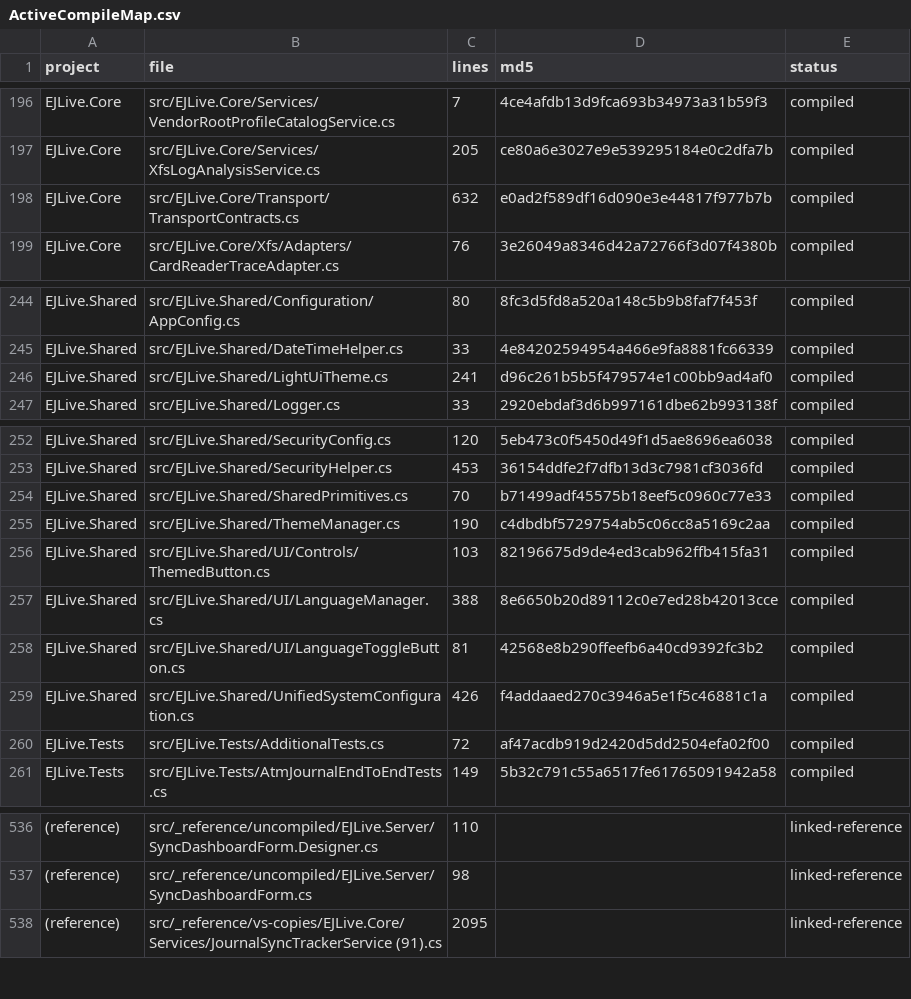
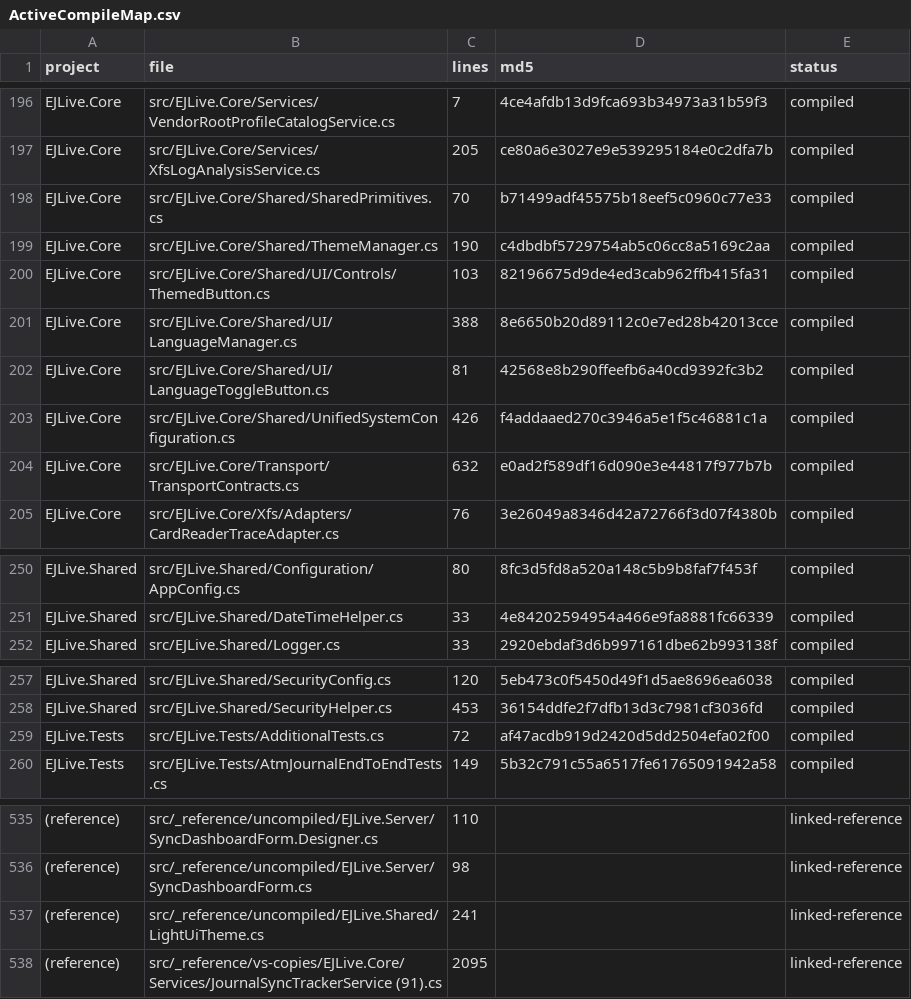
Before and after one commit to emadmukred/EJLive.platform, a CSV file: artifacts/ActiveCompileMap.csv, drawn as a sheet; only a part is shown, gaps mark what is left out; removed rows and columns are numbered as before the commit, all else as after; the diff names each change by its address in the sheet, - before the commit and + after, or states it on an @@ line.

Commit message:
fix(shared): the L0 primitives assembly cannot reference Core or WinForms
The Windows job got past restore and failed in `EJLive.Shared`, and the errors were not incidental:

  src/EJLive.Shared/UnifiedSystemConfiguration.cs(1,14): error CS0234: The type or namespace name
  'Core' does not exist in the namespace 'EJLive' ...

`EJLive.Shared` is referenced by every project, so it may not depend upward. Compiling files that say
`using EJLive.Core;` or `using System.Windows.Forms;` inside it can only fail (no such reference), and the
alternative - adding the reference - closes a Shared -> Core cycle. Ten of its nineteen mapped files did
exactly that, which is the residue of the pre-existing copy-everything layout, and the earlier curation had
kept them in place because they were referenced by upper layers.

* six files moved to `src/EJLive.Core/Shared/**` (SharedPrimitives, UnifiedSystemConfiguration, ThemeManager,
  UI/LanguageManager, UI/LanguageToggleButton, UI/Controls/ThemedButton); their namespaces are unchanged, so
  `EJLive.Business` and `EJLive.Core` consumers keep resolving `UnifiedSystemConfiguration`, `RetryPolicy`
  and the rest without a single call-site edit, and every consumer already references Core;
* `LightUiTheme.cs` was archived instead of moved: `EJLive.Core/Models/CoreAdapters.cs` already declares
  `EJLive.Shared.LightUiTheme` for that assembly, so the moved copy would have been CS0101 - caught before
  pushing by `TYPE-1`, which is the value of checking type keys statically;
* gate rule `POL-4` (now 40 rules) computes namespace ownership from the Shared compile map and rejects any
  `using EJLive.*` inside it that Shared does not declare - verified by reintroducing `using EJLive.Core;`
  into `AppConfig.cs` (FAIL, exit 1) and removing it (PASS);
* docs: finding `E-17` / correction `C-14`, rule counts 39 -> 40.

ledgers regenerated (303 compiled files unchanged in count, Shared 19 -> 12, Core 169 -> 175); gate 40/40
PASS; artefact cross-check PASS.

Co-authored-by: arena-agent <297053741+arena-agent@users.noreply.github.com>

```diff
--- a/artifacts/ActiveCompileMap.csv
+++ b/artifacts/ActiveCompileMap.csv
+row 198: EJLive.Core | src/EJLive.Core/Shared/SharedPrimitives.cs | 70 | b71499adf45575b18eef5c0960c77e33 | compiled
+row 199: EJLive.Core | src/EJLive.Core/Shared/ThemeManager.cs | 190 | c4dbdbf5729754ab5c06cc8a5169c2aa | compiled
+row 200: EJLive.Core | src/EJLive.Core/Shared/UI/Controls/ThemedButton.cs | 103 | 82196675d9de4ed3cab962ffb415fa31 | compiled
+row 201: EJLive.Core | src/EJLive.Core/Shared/UI/LanguageManager.cs | 388 | 8e6650b20d89112c0e7ed28b42013cce | compiled
+row 202: EJLive.Core | src/EJLive.Core/Shared/UI/LanguageToggleButton.cs | 81 | 42568e8b290ffeefb6a40cd9392fc3b2 | compiled
+row 203: EJLive.Core | src/EJLive.Core/Shared/UnifiedSystemConfiguration.cs | 426 | f4addaaed270c3946a5e1f5c46881c1a | compiled
-row 246: EJLive.Shared | src/EJLive.Shared/LightUiTheme.cs | 241 | d96c261b5b5f479574e1c00bb9ad4af0 | compiled
-row 254: EJLive.Shared | src/EJLive.Shared/SharedPrimitives.cs | 70 | b71499adf45575b18eef5c0960c77e33 | compiled
-row 255: EJLive.Shared | src/EJLive.Shared/ThemeManager.cs | 190 | c4dbdbf5729754ab5c06cc8a5169c2aa | compiled
-row 256: EJLive.Shared | src/EJLive.Shared/UI/Controls/ThemedButton.cs | 103 | 82196675d9de4ed3cab962ffb415fa31 | compiled
-row 257: EJLive.Shared | src/EJLive.Shared/UI/LanguageManager.cs | 388 | 8e6650b20d89112c0e7ed28b42013cce | compiled
-row 258: EJLive.Shared | src/EJLive.Shared/UI/LanguageToggleButton.cs | 81 | 42568e8b290ffeefb6a40cd9392fc3b2 | compiled
-row 259: EJLive.Shared | src/EJLive.Shared/UnifiedSystemConfiguration.cs | 426 | f4addaaed270c3946a5e1f5c46881c1a | compiled
+row 537: (reference) | src/_reference/uncompiled/EJLive.Shared/LightUiTheme.cs | 241 |  | linked-reference
```
Also changed, not shown: docs/12-service-activation-status.csv, 19 other files.
